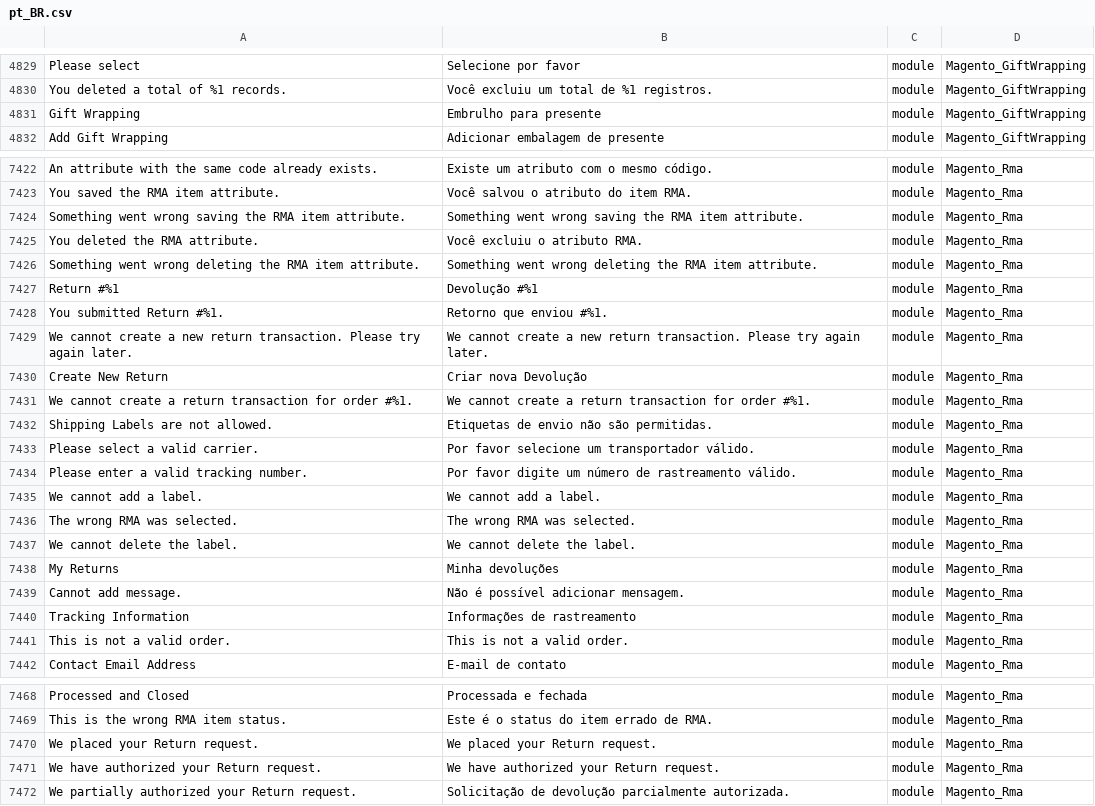
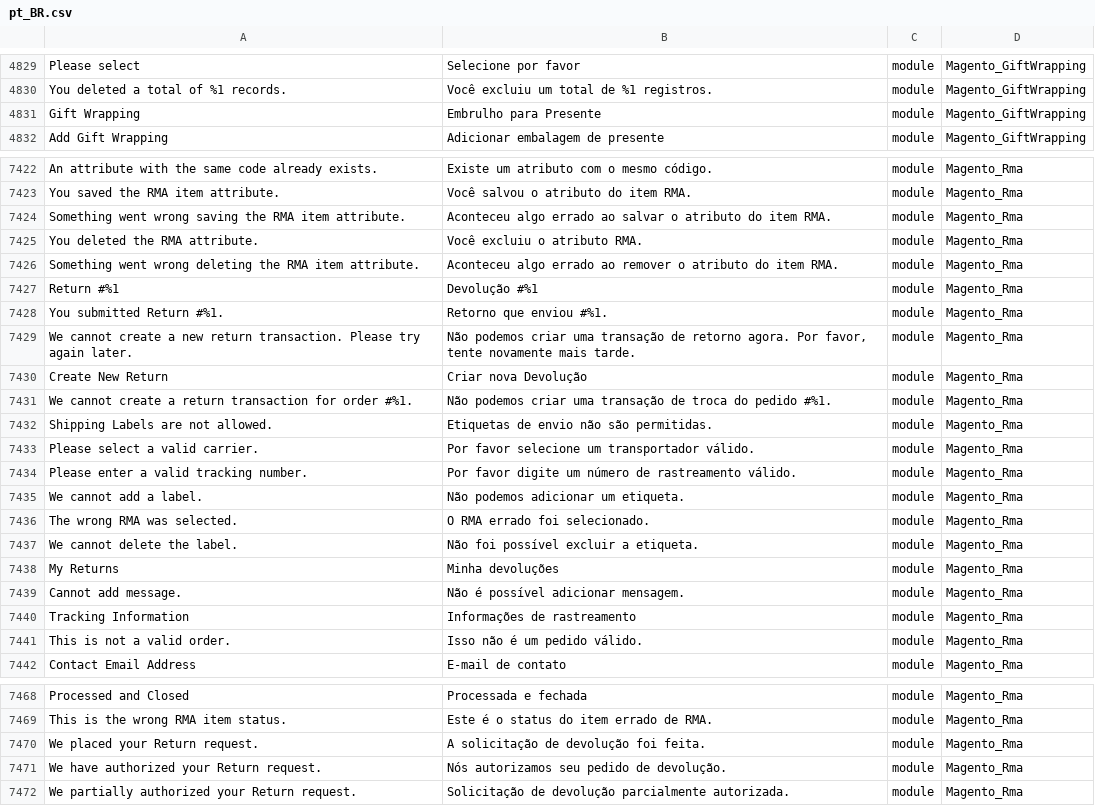
Before and after one commit to signativa/traducao_magento2_pt_br, a CSV file: pt_BR.csv, drawn as a sheet; only a part is shown, gaps mark what is left out; the diff covers the shown part only; the diff names each change by its address in the sheet, - before the commit and + after, or states it on an @@ line.

Commit message:
Updating the translation

```diff
--- a/pt_BR.csv
+++ b/pt_BR.csv
-B4831: Embrulho para presente
+B4831: Embrulho para Presente
-B7424: Something went wrong saving the RMA item attribute.
+B7424: Aconteceu algo errado ao salvar o atributo do item RMA.
-B7426: Something went wrong deleting the RMA item attribute.
+B7426: Aconteceu algo errado ao remover o atributo do item RMA.
-B7429: We cannot create a new return transaction. Please try again later.
+B7429: Não podemos criar uma transação de retorno agora. Por favor, tente novamente mais tarde.
-B7431: We cannot create a return transaction for order #%1.
+B7431: Não podemos criar uma transação de troca do pedido #%1.
-B7435: We cannot add a label.
+B7435: Não podemos adicionar um etiqueta.
-B7436: The wrong RMA was selected.
+B7436: O RMA errado foi selecionado.
-B7437: We cannot delete the label.
+B7437: Não foi possível excluir a etiqueta.
-B7441: This is not a valid order.
+B7441: Isso não é um pedido válido.
-B7470: We placed your Return request.
+B7470: A solicitação de devolução foi feita.
-B7471: We have authorized your Return request.
+B7471: Nós autorizamos seu pedido de devolução.
```
Also changed, not shown: 6 edited cells elsewhere in this file.
